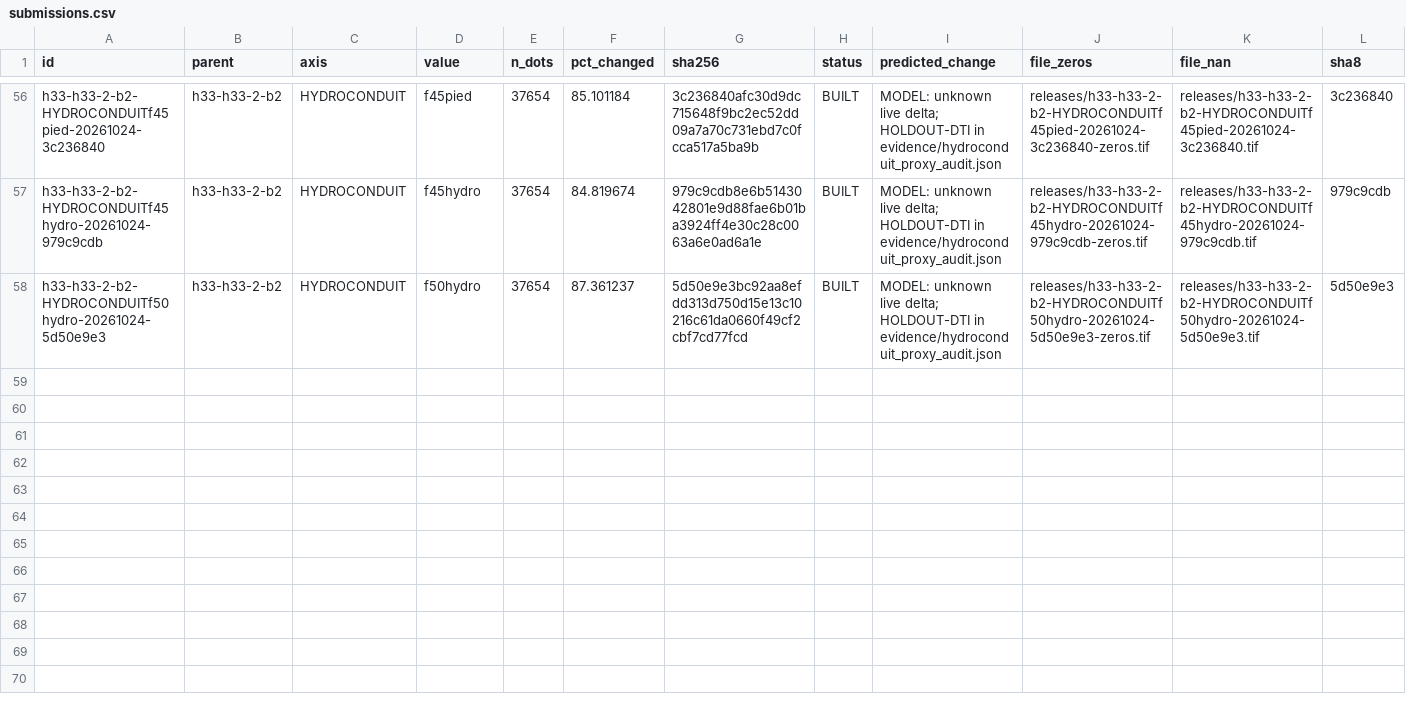
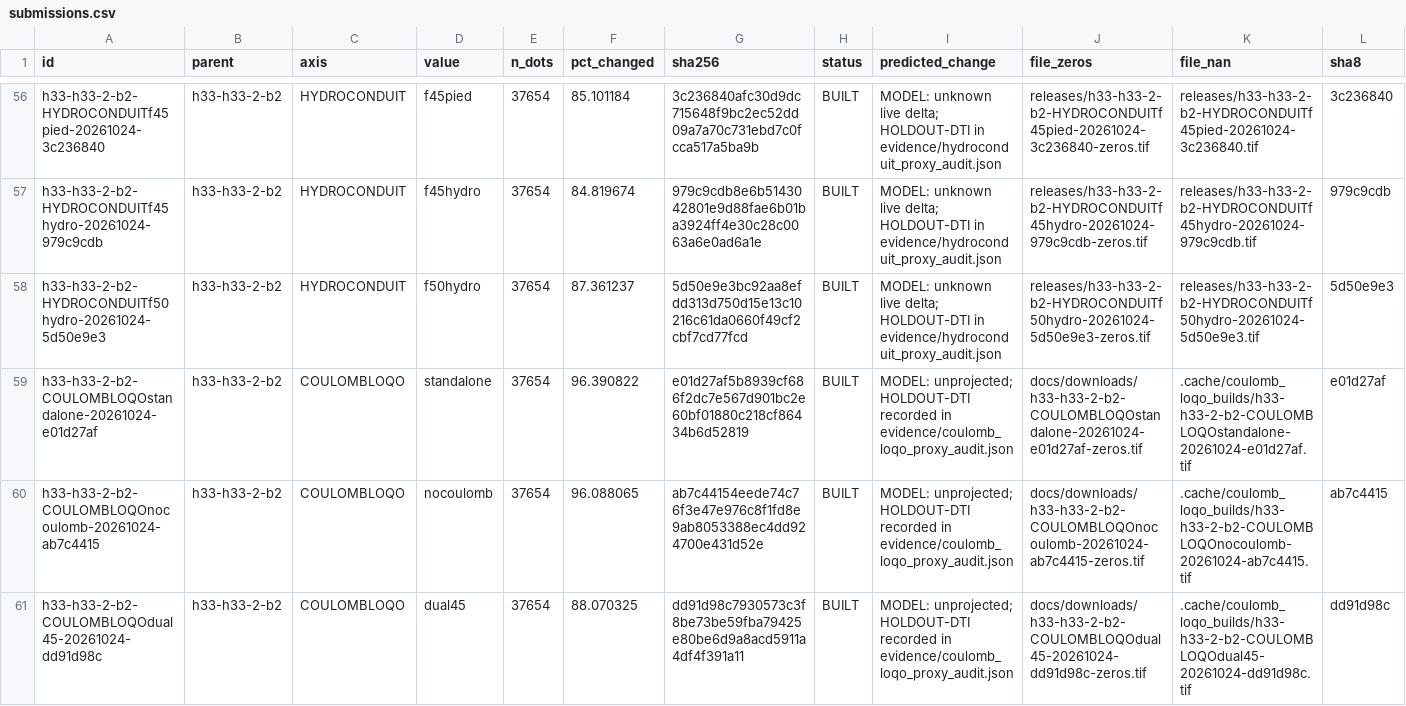
Before and after one commit to buffedlizard55-lab/GEMSDOE92, a CSV file: ledger/submissions.csv, drawn as a sheet; only a part is shown, gaps mark what is left out; rows hold the shown columns only; the diff names each change by its address in the sheet, - before the commit and + after, or states it on an @@ line.

Commit message:
feat(coulomb-loqo): spatially cross-fitted 2D Coulomb & footwall-polarity 1D crest model (#1 HOLDOUT-DTI 0.009220)
Co-authored-by: arena-agent <297053741+arena-agent@users.noreply.github.com>

```diff
--- a/ledger/submissions.csv
+++ b/ledger/submissions.csv
+row 59: h33-h33-2-b2-COULOMBLOQOstandalone-20261024-e01d27af | h33-h33-2-b2 | COULOMBLOQO | standalone | 37654 | 96.390822 | e01d27af5b8939cf686f2dc7e567d901bc2e60bf01880c218cf86434b6d52819 | BUILT | MODEL: unprojected; HOLDOUT-DTI recorded in evidence/coulomb_loqo_proxy_audit.json | docs/downloads/h33-h33-2-b2-COULOMBLOQOstandalone-20261024-e01d27af-zeros.tif | .cache/coulomb_loqo_builds/h33-h33-2-b2-COULOMBLOQOstandalone-20261024-e01d27af.tif | e01d27af
+row 60: h33-h33-2-b2-COULOMBLOQOnocoulomb-20261024-ab7c4415 | h33-h33-2-b2 | COULOMBLOQO | nocoulomb | 37654 | 96.088065 | ab7c44154eede74c76f3e47e976c8f1fd8e9ab8053388ec4dd924700e431d52e | BUILT | MODEL: unprojected; HOLDOUT-DTI recorded in evidence/coulomb_loqo_proxy_audit.json | docs/downloads/h33-h33-2-b2-COULOMBLOQOnocoulomb-20261024-ab7c4415-zeros.tif | .cache/coulomb_loqo_builds/h33-h33-2-b2-COULOMBLOQOnocoulomb-20261024-ab7c4415.tif | ab7c4415
+row 61: h33-h33-2-b2-COULOMBLOQOdual45-20261024-dd91d98c | h33-h33-2-b2 | COULOMBLOQO | dual45 | 37654 | 88.070325 | dd91d98c7930573c3f8be73be59fba79425e80be6d9a8acd5911a4df4f391a11 | BUILT | MODEL: unprojected; HOLDOUT-DTI recorded in evidence/coulomb_loqo_proxy_audit.json | docs/downloads/h33-h33-2-b2-COULOMBLOQOdual45-20261024-dd91d98c-zeros.tif | .cache/coulomb_loqo_builds/h33-h33-2-b2-COULOMBLOQOdual45-20261024-dd91d98c.tif | dd91d98c
```
Also changed, not shown: 36 other files.
